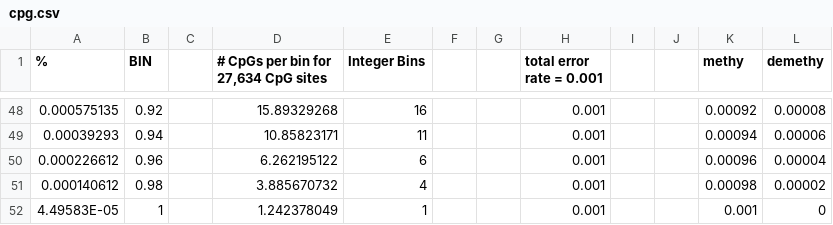
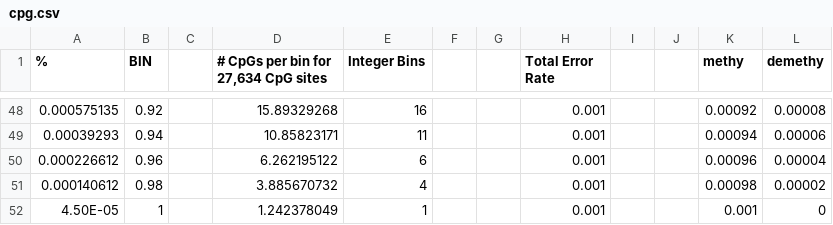
Before and after one commit to benbroks/CellSimulation, a CSV file: cpg.csv, drawn as a sheet; only a part is shown, gaps mark what is left out; the diff names each change by its address in the sheet, - before the commit and + after, or states it on an @@ line.

```diff
--- a/cpg.csv
+++ b/cpg.csv
-H1: total error rate = 0.001
+H1: Total Error Rate
-A52 (%): 4.49583E-05
+A52 (%): 4.50E-05
```
Also changed, not shown: 5 other files.
